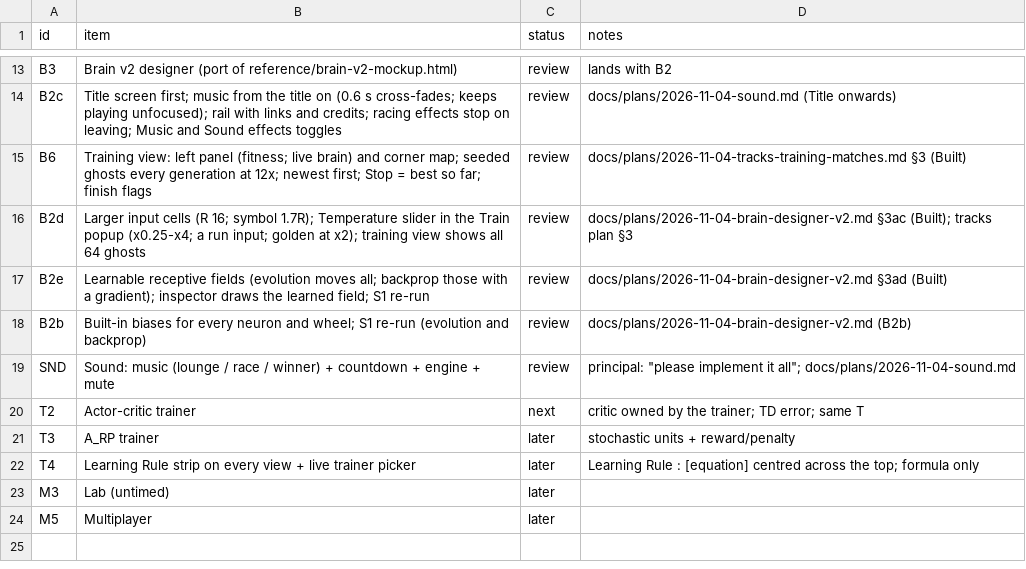
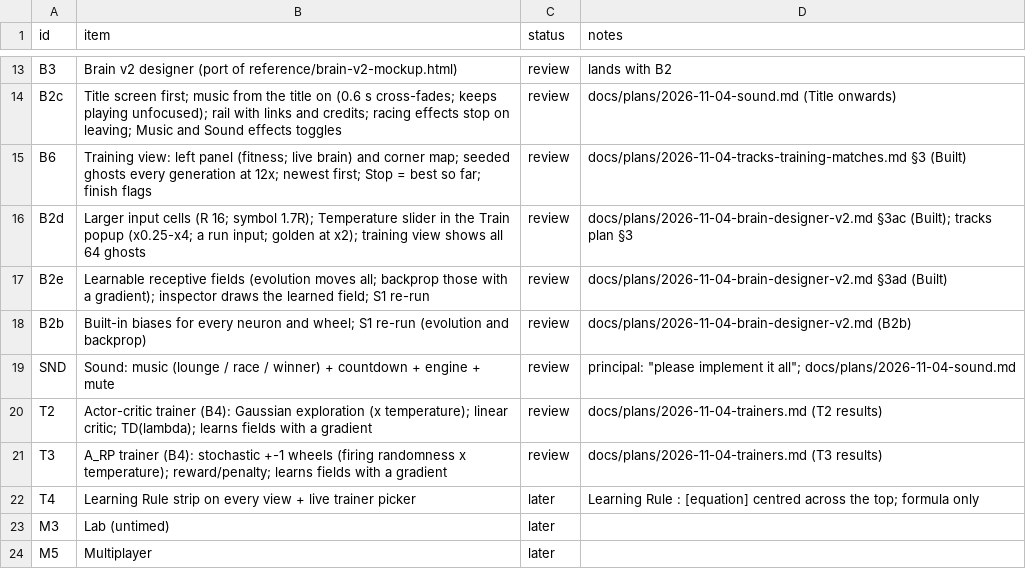
Before and after one commit to alexmouf-work/mouftools-synapse, a CSV file: docs/ROADMAP.csv, drawn as a sheet; only a part is shown, gaps mark what is left out.

Commit message:
Actor-critic and A_RP trainers, live in the trainer picker
T2 actor-critic: Gaussian exploration on the wheels (sigma falling over T, times the
temperature), a linear critic owned by the trainer, TD(lambda) traces, reward = training
fitness per tick. T3 A_RP: stochastic +-1 wheels around their own output (firing randomness
times the temperature), reward/penalty per tick, the error carried back by the delta rule.
Both learn the biases and the cells' fields that have a gradient.

Goldens: phaseAc and phaseArp added (inline = 4 workers); every existing hash unchanged.
Contract tests split into two files so neither holds a vitest worker past its 60 s RPC
timeout. S1 for both in docs/plans/2026-11-04-trainers.md.

```diff
--- a/docs/ROADMAP.csv
+++ b/docs/ROADMAP.csv
@@ -19,4 +19,4 @@ B2b,Built-in biases for every neuron and wheel; S1 re-run (evolution and backpro
 SND,Sound: music (lounge / race / winner) + countdown + engine + mute,review,principal: "please implement it all"; docs/plans/2026-11-04-sound.md
-T2,Actor-critic trainer,next,critic owned by the trainer; TD error; same T
-T3,A_RP trainer,later,stochastic units + reward/penalty
+T2,Actor-critic trainer (B4): Gaussian exploration (x temperature); linear critic; TD(lambda); learns fields with a gradient,review,docs/plans/2026-11-04-trainers.md (T2 results)
+T3,A_RP trainer (B4): stochastic +-1 wheels (firing randomness x temperature); reward/penalty; learns fields with a gradient,review,docs/plans/2026-11-04-trainers.md (T3 results)
 T4,Learning Rule strip on every view + live trainer picker,later,"Learning Rule : [equation]" centred across the top; formula only
```
Also changed, not shown: 19 other files.
